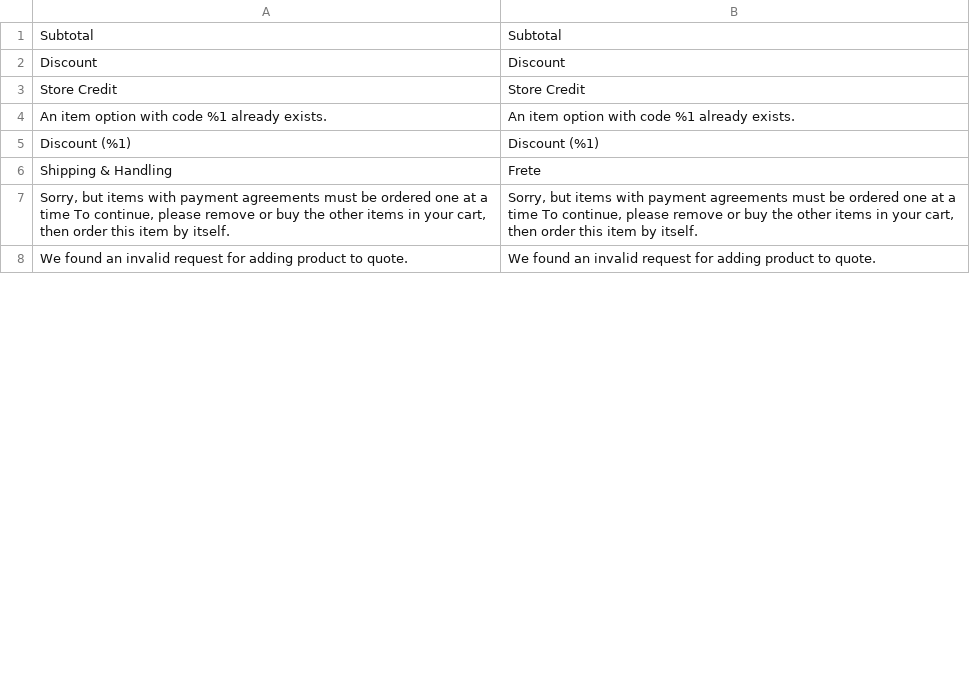
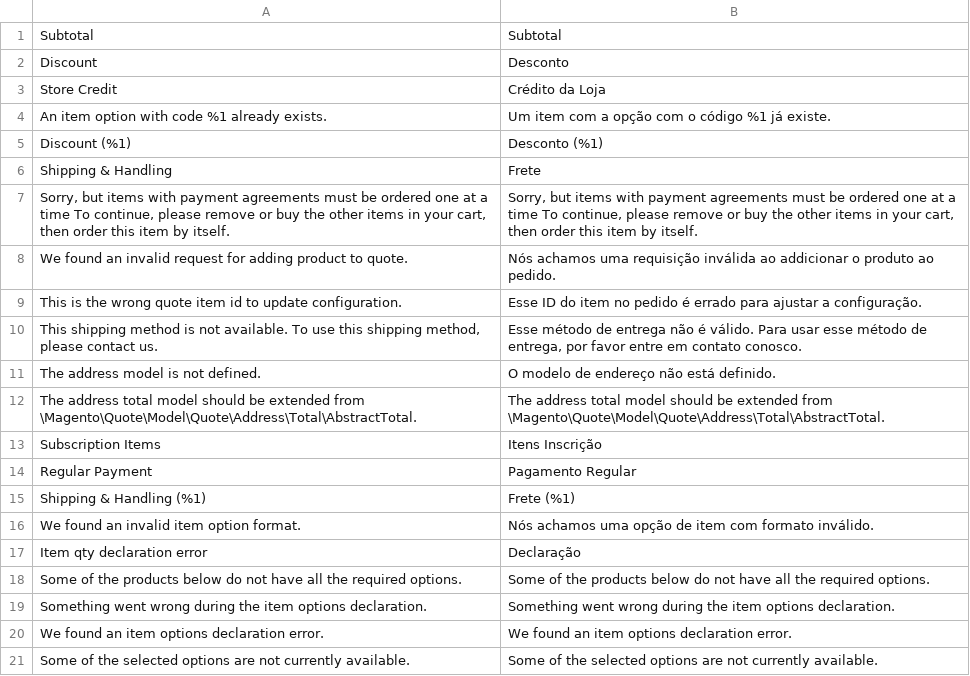
Before and after one commit to Bleez/Magento2-PT-BR, a CSV file: module-quote.csv, drawn as a sheet; only a part is shown; the shorter side is filled out with more unchanged rows; the diff covers the shown part only.

Commit message:
Added trasnlation for quote

```diff
--- a/module-quote.csv
+++ b/module-quote.csv
@@ -1,7 +1,21 @@
 Subtotal,Subtotal
-Discount,Discount
-"Store Credit","Store Credit"
-"An item option with code %1 already exists.","An item option with code %1 already exists."
-"Discount (%1)","Discount (%1)"
+Discount,Desconto
+"Store Credit","Crédito da Loja"
+"An item option with code %1 already exists.","Um item com a opção com o código %1 já existe."
+"Discount (%1)","Desconto (%1)"
 "Shipping & Handling","Frete"
 "Sorry, but items with payment agreements must be ordered one at a time To continue, please remove or buy the other items in your cart, then order this item by itself.","Sorry, but items with payment agreements must be ordered one at a time To continue, please remove or buy the other items in your cart, then order this item by itself."
+"We found an invalid request for adding product to quote.","Nós achamos uma requisição inválida ao addicionar o produto ao pedido."
+"This is the wrong quote item id to update configuration.","Esse ID do item no pedido é errado para ajustar a configuração."
+"This shipping method is not available. To use this shipping method, please contact us.","Esse método de entrega não é válido. Para usar esse método de entrega, por favor entre em contato conosco."
+"The address model is not defined.","O modelo de endereço não está definido."
+"The address total model should be extended from \Magento\Quote\Model\Quote\Address\Total\AbstractTotal.","The address total model should be extended from \Magento\Quote\Model\Quote\Address\Total\AbstractTotal."
+"Subscription Items","Itens Inscrição"
+"Regular Payment","Pagamento Regular"
+"Shipping & Handling (%1)","Frete (%1)"
+"We found an invalid item option format.","Nós achamos uma opção de item com formato inválido."
+"Item qty declaration error","Declaração"
+"Some of the products below do not have all the required options.","Some of the products below do not have all the required options."
+"Something went wrong during the item options declaration.","Something went wrong during the item options declaration."
+"We found an item options declaration error.","We found an item options declaration error."
+"Some of the selected options are not currently available.","Some of the selected options are not currently available."
```
Also changed, not shown: 52 added rows, 3 removed rows, 1 moved row and 7 edited cells elsewhere in this file, module-customer.csv.
